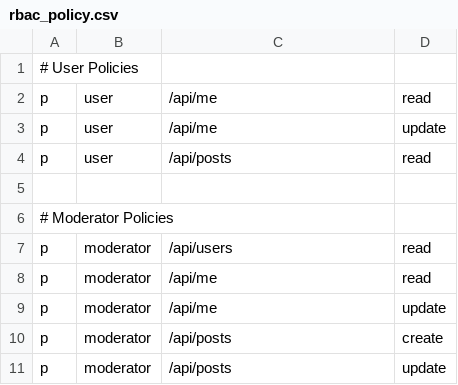
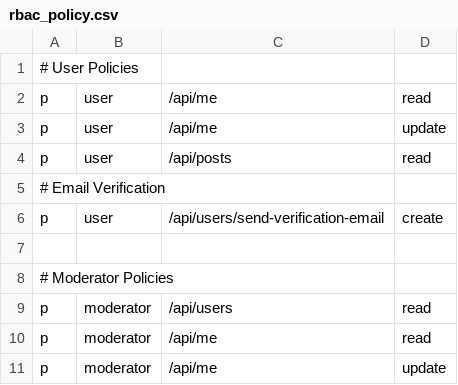
Before and after one commit to dmawardi/Go-Template, a CSV file: internal/auth/rbac_policy.csv, drawn as a sheet; only a part is shown; the shorter side is filled out with more unchanged rows; the diff names each change by its address in the sheet, - before the commit and + after, or states it on an @@ line.

Commit message:
Amended some Swagger annotations. Fixed issues with resending verification email (Added auth)

```diff
--- a/internal/auth/rbac_policy.csv
+++ b/internal/auth/rbac_policy.csv
+row 5: # Email Verification
+row 6: p | user | /api/users/send-verification-email | create
```
Also changed, not shown: 8 other files.
